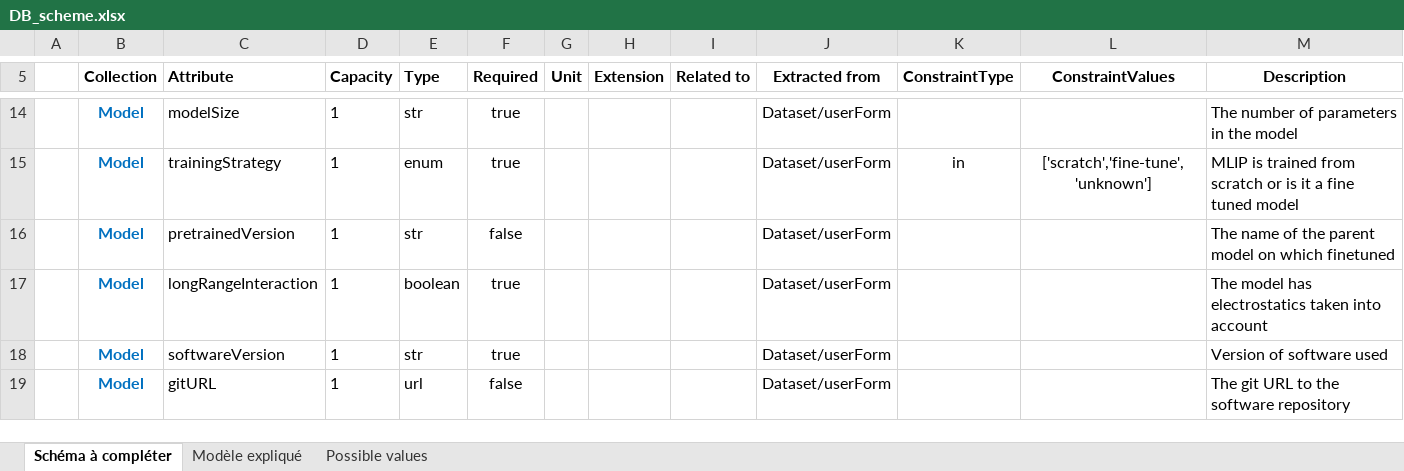
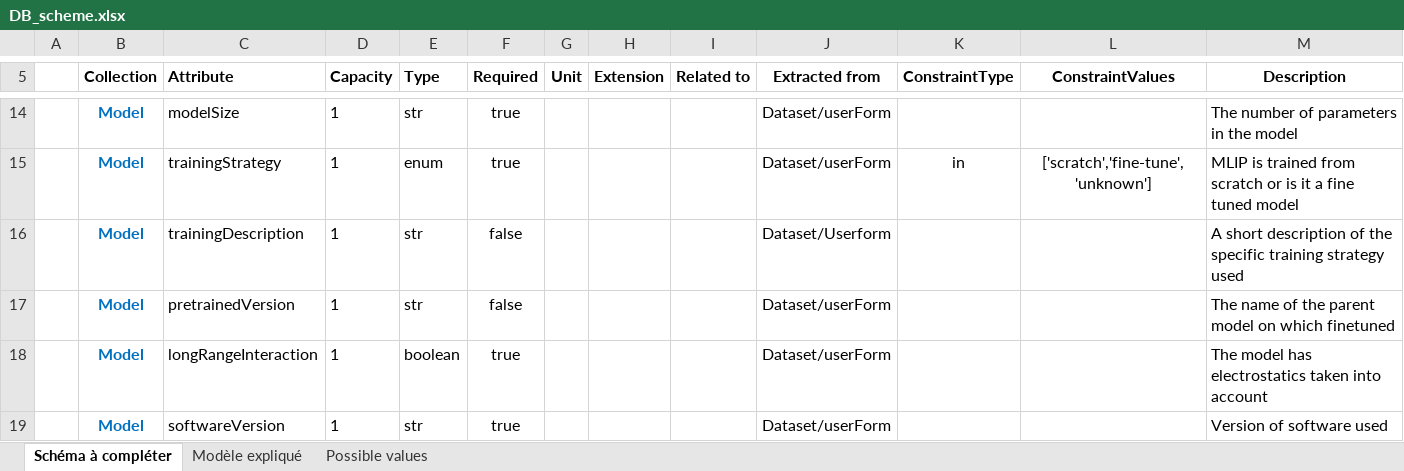
Before and after one commit to aksam432/WP3, an Excel workbook: Schema/DB_scheme.xlsx, sheet Schéma à compléter, drawn as a sheet; only a part is shown, gaps mark what is left out; the shorter side is filled out with more unchanged rows; values as stored, in another font and other column widths than the file's, no borders; the diff names each change by its address in the sheet, - before the commit and + after, or states it on an @@ line.

Commit message:
Training Description(Optional)

```diff
--- a/Schema/DB_scheme.xlsx (sheet Schéma à compléter)
+++ b/Schema/DB_scheme.xlsx (sheet Schéma à compléter)
+row 16:  | Model | trainingDescription | 1 | str | false |  |  |  | Dataset/Userform |  |  | A short description of the specific training strategy used
```
